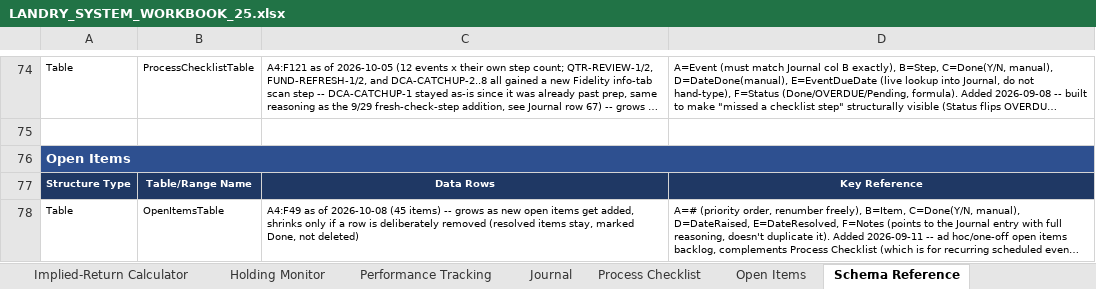
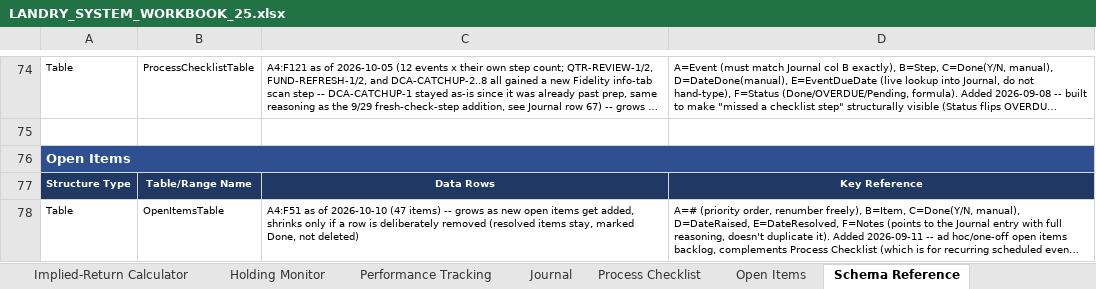
Before and after one commit to cope413/Stock_Picker, an Excel workbook: LANDRY_SYSTEM_WORKBOOK_25.xlsx, sheet Schema Reference, drawn as a sheet; only a part is shown, gaps mark what is left out; long unchanged cells end in …; values as stored, in another font and other column widths than the file's, no borders; the diff names each change by its address in the sheet, - before the commit and + after, or states it on an @@ line.

```diff
--- a/LANDRY_SYSTEM_WORKBOOK_25.xlsx (sheet Schema Reference)
+++ b/LANDRY_SYSTEM_WORKBOOK_25.xlsx (sheet Schema Reference)
-C78: A4:F49 as of 2026-10-08 (45 items) --…
+C78: A4:F51 as of 2026-10-10 (47 items) --…
```
Also changed, not shown: sheet Open Items, sheet Journal, charts or pictures, 10 other files.
